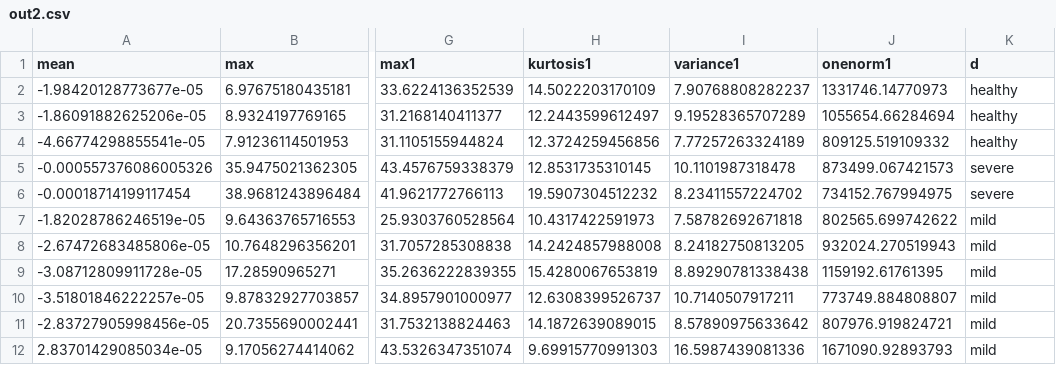
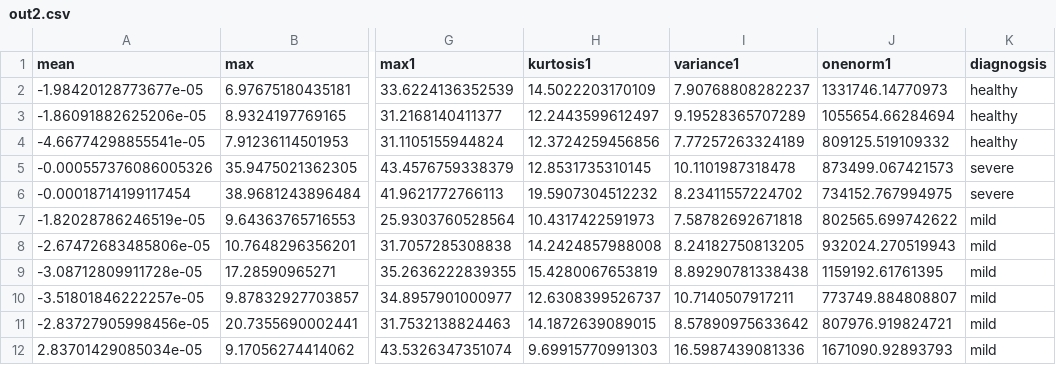
Before and after one commit to ejai215/FaizalCuba, a CSV file: out2.csv, drawn as a sheet; only a part is shown, gaps mark what is left out; the diff names each change by its address in the sheet, - before the commit and + after, or states it on an @@ line.

Commit message:
Update out2.csv

```diff
--- a/out2.csv
+++ b/out2.csv
-K1: d
+K1: diagnogsis
```
